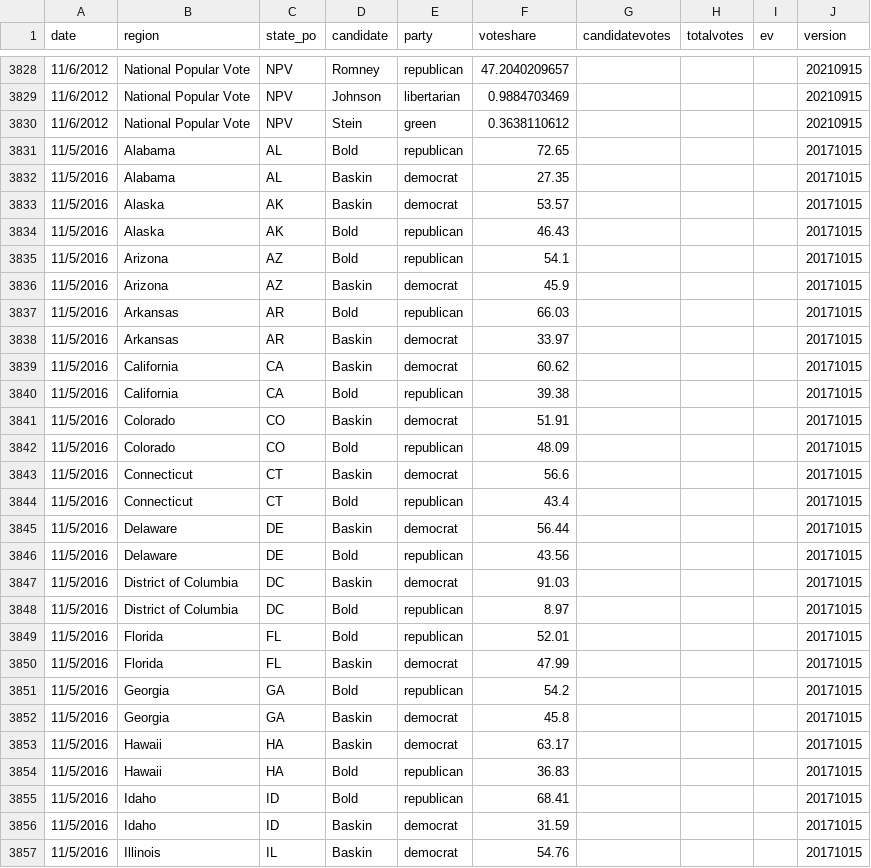
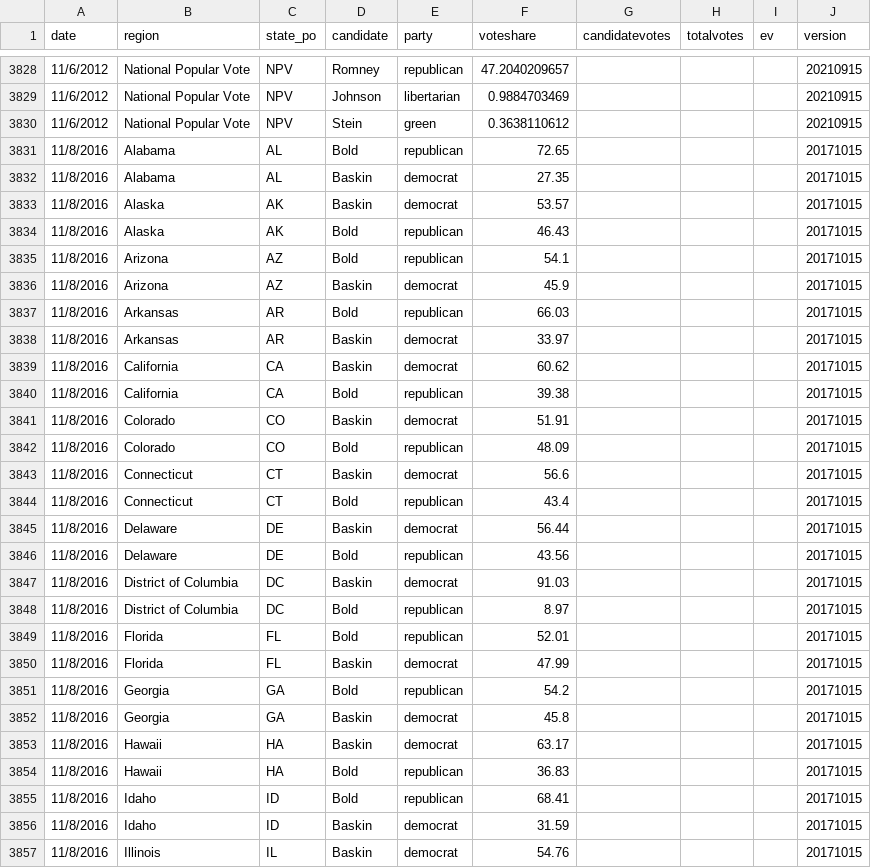
Before and after one commit to clohasmail-max/clohasmail-max.github.io, a CSV file: csv-sources/past-president.csv, drawn as a sheet; only a part is shown, gaps mark what is left out; the diff covers the shown part only.

```diff
--- a/csv-sources/past-president.csv
+++ b/csv-sources/past-president.csv
@@ -3830,28 +3830,28 @@ date,region,state_po,candidate,party,voteshare,candidatevotes,totalvotes,ev,vers
 11/6/2012,National Popular Vote,NPV,Stein,green,0.3638110612,,,,20210915
-11/5/2016,Alabama,AL,Bold,republican,72.65,,,,20171015
-11/5/2016,Alabama,AL,Baskin,democrat,27.35,,,,20171015
-11/5/2016,Alaska,AK,Baskin,democrat,53.57,,,,20171015
-11/5/2016,Alaska,AK,Bold,republican,46.43,,,,20171015
-11/5/2016,Arizona,AZ,Bold,republican,54.1,,,,20171015
-11/5/2016,Arizona,AZ,Baskin,democrat,45.9,,,,20171015
-11/5/2016,Arkansas,AR,Bold,republican,66.03,,,,20171015
-11/5/2016,Arkansas,AR,Baskin,democrat,33.97,,,,20171015
-11/5/2016,California,CA,Baskin,democrat,60.62,,,,20171015
-11/5/2016,California,CA,Bold,republican,39.38,,,,20171015
-11/5/2016,Colorado,CO,Baskin,democrat,51.91,,,,20171015
-11/5/2016,Colorado,CO,Bold,republican,48.09,,,,20171015
-11/5/2016,Connecticut,CT,Baskin,democrat,56.6,,,,20171015
-11/5/2016,Connecticut,CT,Bold,republican,43.4,,,,20171015
-11/5/2016,Delaware,DE,Baskin,democrat,56.44,,,,20171015
-11/5/2016,Delaware,DE,Bold,republican,43.56,,,,20171015
-11/5/2016,District of Columbia,DC,Baskin,democrat,91.03,,,,20171015
-11/5/2016,District of Columbia,DC,Bold,republican,8.97,,,,20171015
-11/5/2016,Florida,FL,Bold,republican,52.01,,,,20171015
-11/5/2016,Florida,FL,Baskin,democrat,47.99,,,,20171015
-11/5/2016,Georgia,GA,Bold,republican,54.2,,,,20171015
-11/5/2016,Georgia,GA,Baskin,democrat,45.8,,,,20171015
-11/5/2016,Hawaii,HA,Baskin,democrat,63.17,,,,20171015
-11/5/2016,Hawaii,HA,Bold,republican,36.83,,,,20171015
-11/5/2016,Idaho,ID,Bold,republican,68.41,,,,20171015
-11/5/2016,Idaho,ID,Baskin,democrat,31.59,,,,20171015
-11/5/2016,Illinois,IL,Baskin,democrat,54.76,,,,20171015
+11/8/2016,Alabama,AL,Bold,republican,72.65,,,,20171015
+11/8/2016,Alabama,AL,Baskin,democrat,27.35,,,,20171015
+11/8/2016,Alaska,AK,Baskin,democrat,53.57,,,,20171015
+11/8/2016,Alaska,AK,Bold,republican,46.43,,,,20171015
+11/8/2016,Arizona,AZ,Bold,republican,54.1,,,,20171015
+11/8/2016,Arizona,AZ,Baskin,democrat,45.9,,,,20171015
+11/8/2016,Arkansas,AR,Bold,republican,66.03,,,,20171015
+11/8/2016,Arkansas,AR,Baskin,democrat,33.97,,,,20171015
+11/8/2016,California,CA,Baskin,democrat,60.62,,,,20171015
+11/8/2016,California,CA,Bold,republican,39.38,,,,20171015
+11/8/2016,Colorado,CO,Baskin,democrat,51.91,,,,20171015
+11/8/2016,Colorado,CO,Bold,republican,48.09,,,,20171015
+11/8/2016,Connecticut,CT,Baskin,democrat,56.6,,,,20171015
+11/8/2016,Connecticut,CT,Bold,republican,43.4,,,,20171015
+11/8/2016,Delaware,DE,Baskin,democrat,56.44,,,,20171015
+11/8/2016,Delaware,DE,Bold,republican,43.56,,,,20171015
+11/8/2016,District of Columbia,DC,Baskin,democrat,91.03,,,,20171015
+11/8/2016,District of Columbia,DC,Bold,republican,8.97,,,,20171015
+11/8/2016,Florida,FL,Bold,republican,52.01,,,,20171015
+11/8/2016,Florida,FL,Baskin,democrat,47.99,,,,20171015
+11/8/2016,Georgia,GA,Bold,republican,54.2,,,,20171015
+11/8/2016,Georgia,GA,Baskin,democrat,45.8,,,,20171015
+11/8/2016,Hawaii,HA,Baskin,democrat,63.17,,,,20171015
+11/8/2016,Hawaii,HA,Bold,republican,36.83,,,,20171015
+11/8/2016,Idaho,ID,Bold,republican,68.41,,,,20171015
+11/8/2016,Idaho,ID,Baskin,democrat,31.59,,,,20171015
+11/8/2016,Illinois,IL,Baskin,democrat,54.76,,,,20171015
```
Also changed, not shown: 90 edited cells elsewhere in this file, 1 other file.
